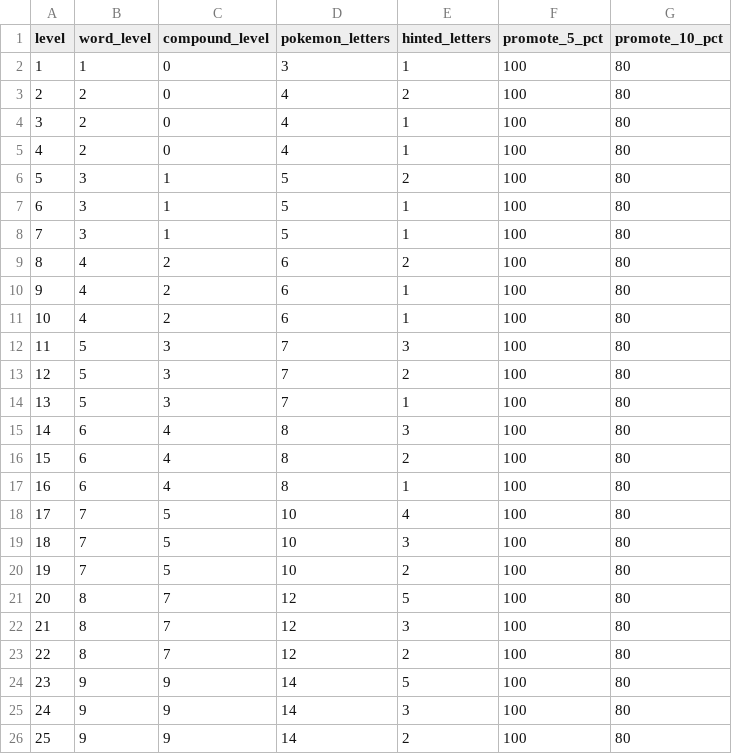
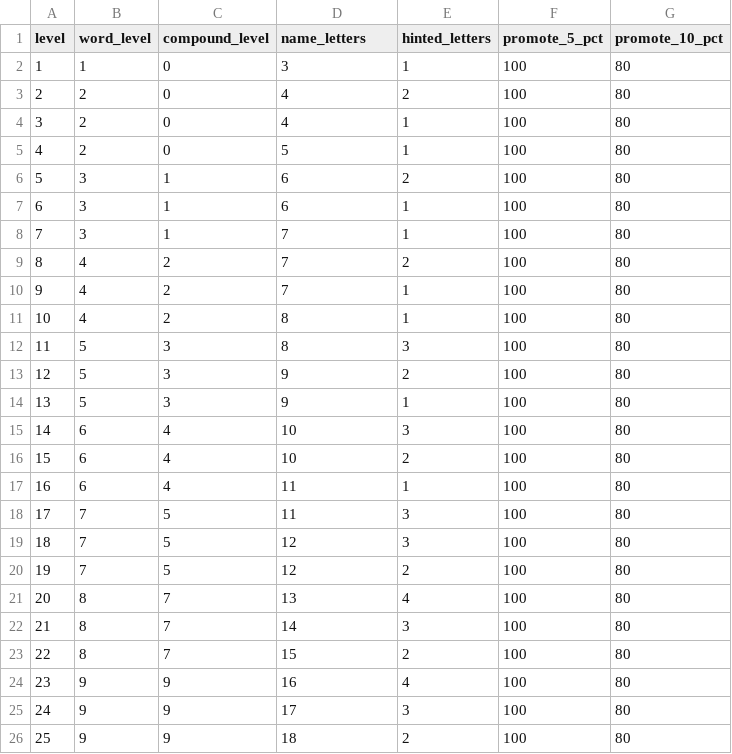
Before and after one commit to yipses/pokeLearning, a CSV file: data/spelling_levels.csv, drawn as a sheet.

```diff
--- a/data/spelling_levels.csv
+++ b/data/spelling_levels.csv
@@ -1,2 +1,2 @@
-level,word_level,compound_level,pokemon_letters,hinted_letters,promote_5_pct,promote_10_pct
+level,word_level,compound_level,name_letters,hinted_letters,promote_5_pct,promote_10_pct
 1,1,0,3,1,100,80
@@ -4,23 +4,23 @@ level,word_level,compound_level,pokemon_letters,hinted_letters,promote_5_pct,pro
 3,2,0,4,1,100,80
-4,2,0,4,1,100,80
-5,3,1,5,2,100,80
-6,3,1,5,1,100,80
-7,3,1,5,1,100,80
-8,4,2,6,2,100,80
-9,4,2,6,1,100,80
-10,4,2,6,1,100,80
-11,5,3,7,3,100,80
-12,5,3,7,2,100,80
-13,5,3,7,1,100,80
-14,6,4,8,3,100,80
-15,6,4,8,2,100,80
-16,6,4,8,1,100,80
-17,7,5,10,4,100,80
-18,7,5,10,3,100,80
-19,7,5,10,2,100,80
-20,8,7,12,5,100,80
-21,8,7,12,3,100,80
-22,8,7,12,2,100,80
-23,9,9,14,5,100,80
-24,9,9,14,3,100,80
-25,9,9,14,2,100,80
+4,2,0,5,1,100,80
+5,3,1,6,2,100,80
+6,3,1,6,1,100,80
+7,3,1,7,1,100,80
+8,4,2,7,2,100,80
+9,4,2,7,1,100,80
+10,4,2,8,1,100,80
+11,5,3,8,3,100,80
+12,5,3,9,2,100,80
+13,5,3,9,1,100,80
+14,6,4,10,3,100,80
+15,6,4,10,2,100,80
+16,6,4,11,1,100,80
+17,7,5,11,3,100,80
+18,7,5,12,3,100,80
+19,7,5,12,2,100,80
+20,8,7,13,4,100,80
+21,8,7,14,3,100,80
+22,8,7,15,2,100,80
+23,9,9,16,4,100,80
+24,9,9,17,3,100,80
+25,9,9,18,2,100,80
```
Also changed, not shown: data/reading_levels.csv, 5 other files.
